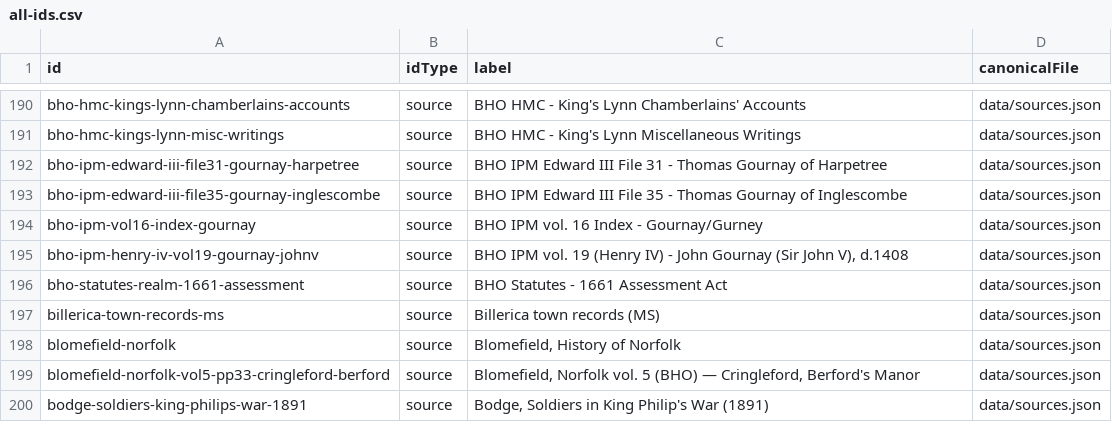
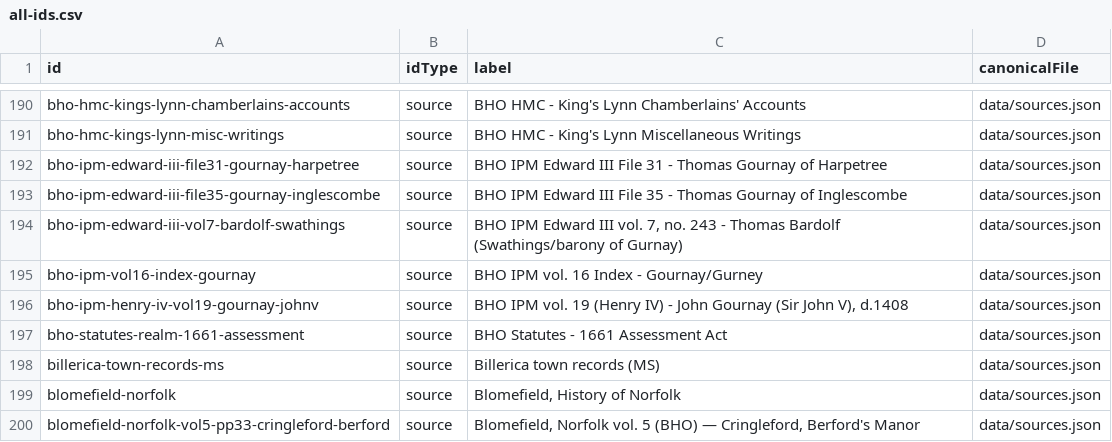
Before and after one commit to allengurney/gurney-genealogy, a CSV file: data/indexes/all-ids.csv, drawn as a sheet; only a part is shown, gaps mark what is left out; the shorter side is filled out with more unchanged rows.

```diff
--- a/data/indexes/all-ids.csv
+++ b/data/indexes/all-ids.csv
@@ -193,2 +193,3 @@ bho-ipm-edward-iii-file31-gournay-harpetree,source,BHO IPM Edward III File 31 -
 bho-ipm-edward-iii-file35-gournay-inglescombe,source,BHO IPM Edward III File 35 - Thomas Gournay of Inglescombe,data/sources.json
+bho-ipm-edward-iii-vol7-bardolf-swathings,source,"BHO IPM Edward III vol. 7, no. 243 - Thomas Bardolf (Swathings/barony of Gurnay)",data/sources.json
 bho-ipm-vol16-index-gournay,source,BHO IPM vol. 16 Index - Gournay/Gurney,data/sources.json
```
Also changed, not shown: data/indexes/source-ids.csv, research/future-research/research-leads.csv, 14 other files.
